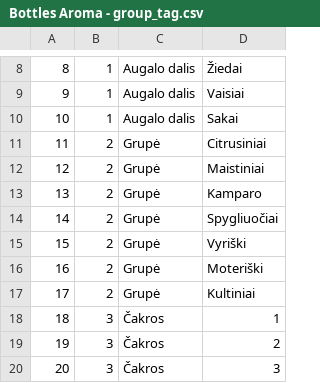
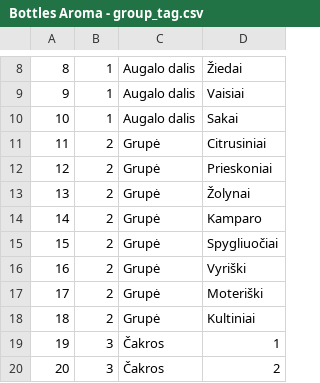
Before and after one commit to EliseeCode/aroma_WP_plugin, a CSV file: DBTable_init/Bottles Aroma - group_tag.csv, drawn as a sheet; only a part is shown, gaps mark what is left out; the shorter side is filled out with more unchanged rows; addresses are those after the commit; the diff names each change by its address in the sheet, - before the commit and + after, or states it on an @@ line.

Commit message:
translation

```diff
--- a/DBTable_init/Bottles Aroma - group_tag.csv
+++ b/DBTable_init/Bottles Aroma - group_tag.csv
-D12: Maistiniai
+D12: Prieskoniai
+row 13: 13 | 2 | Grupė | Žolynai
@@ column A renumbered from row 14 down @@
```
Also changed, not shown: DBTable_init/Bottles Aroma - tags.csv, 7 other files.
